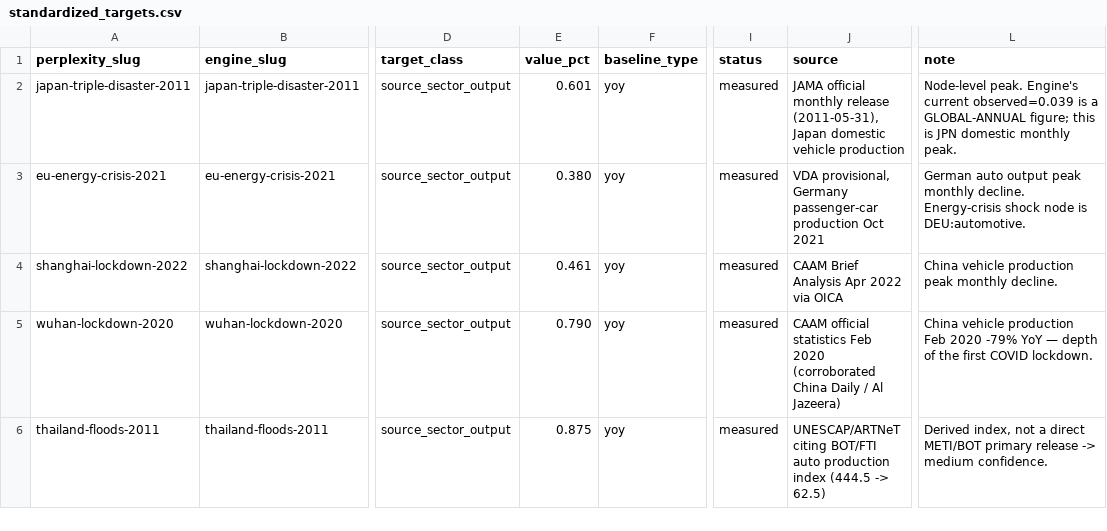
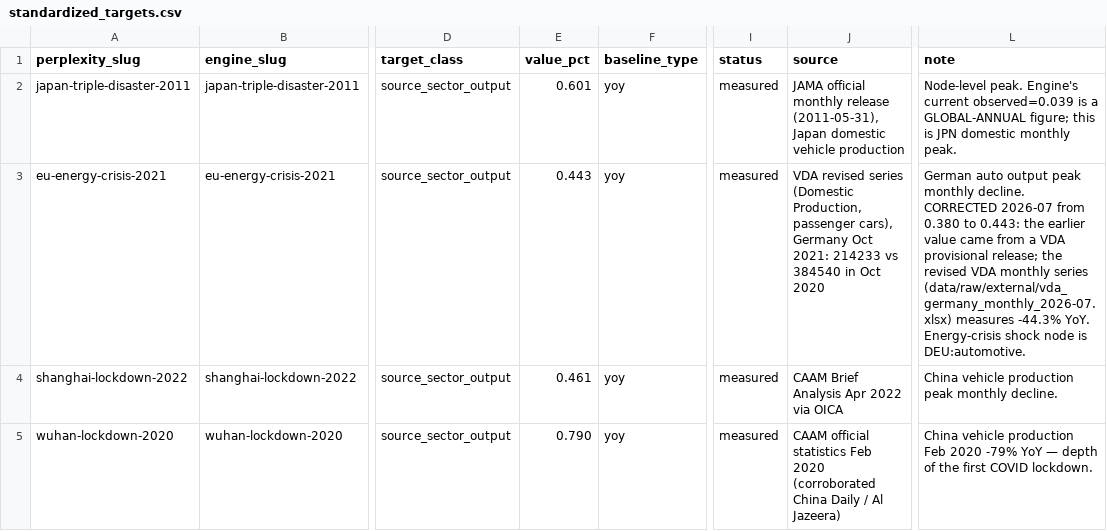
Before and after one commit to mametaeverzat014-cell/geds, a CSV file: backend/data/csv/standardized_targets.csv, drawn as a sheet; only a part is shown, gaps mark what is left out; the shorter side is filled out with more unchanged rows; the diff names each change by its address in the sheet, - before the commit and + after, or states it on an @@ line.

```diff
--- a/backend/data/csv/standardized_targets.csv
+++ b/backend/data/csv/standardized_targets.csv
-E3 (value_pct): 0.380
+E3 (value_pct): 0.443
-J3 (source): VDA provisional, Germany passenger-car production Oct 2021
+J3 (source): VDA revised series (Domestic Production, passenger cars), Germany Oct 2021: 214233 vs 384540 in Oct 2020
-L3 (note): …monthly decline. Energy-crisis shock…
+L3 (note): …monthly decline. CORRECTED 2026-07 from 0.380 to 0.443: the earlier value came from a VDA provisional release; the revised VDA monthly series (data/raw/external/vda_germany_monthly_2026-07.xlsx) measures -44.3% YoY. Energy-crisis shock…
```
Also changed, not shown: 3 other files.
